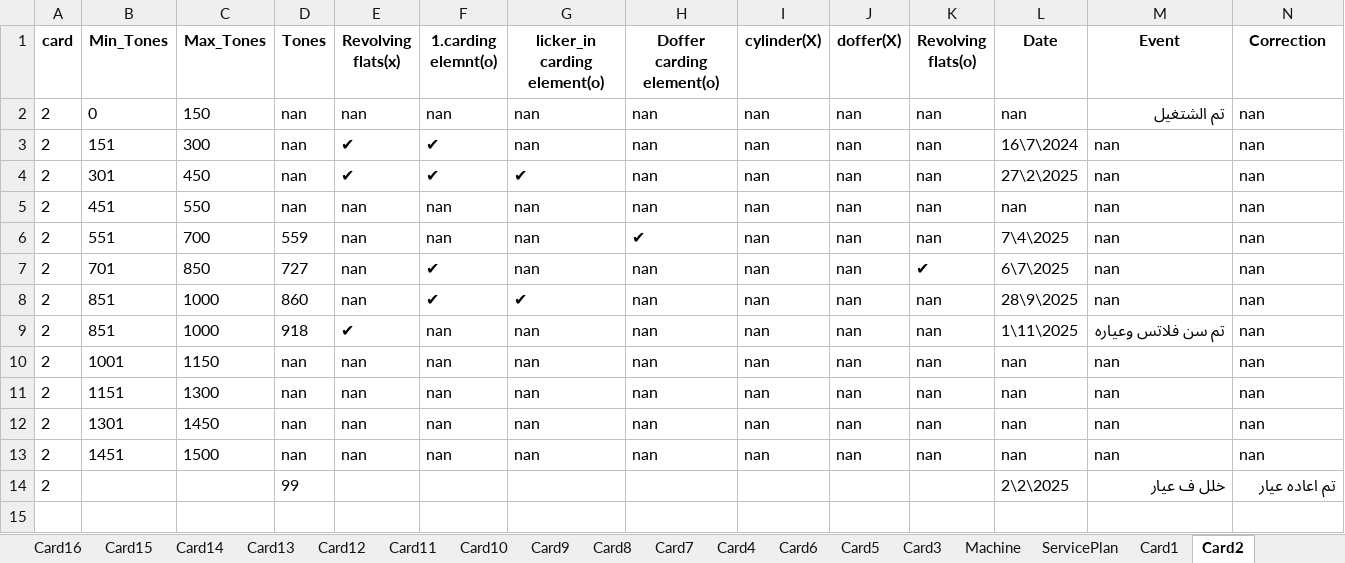
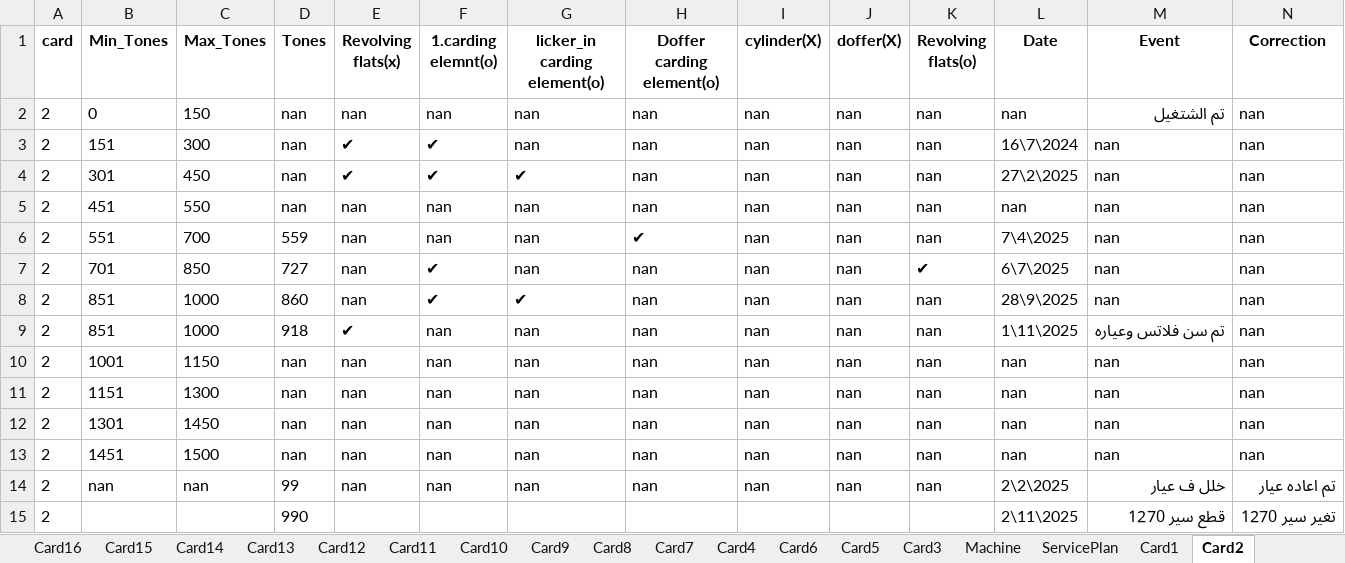
Before and after one commit to mahmedabdallh123/Elqds, an Excel workbook: elquds.xlsx, sheet Card2, drawn as a sheet; only a part is shown; values as stored, in another font and other column widths than the file's, no borders; rows hold the shown columns only; the diff names each change by its address in the sheet, - before the commit and + after, or states it on an @@ line.

Commit message:
إضافة حدث جديد في Card2 by admin at 2025-11-30 19:26:23

```diff
--- a/elquds.xlsx (sheet Card2)
+++ b/elquds.xlsx (sheet Card2)
-B14 (Min_Tones): (empty)
+B14 (Min_Tones): nan
-C14 (Max_Tones): (empty)
+C14 (Max_Tones): nan
-E14 (Revolving flats(x)): (empty)
+E14 (Revolving flats(x)): nan
-F14 (1.carding elemnt(o)): (empty)
+F14 (1.carding elemnt(o)): nan
-G14 (licker_in carding element(o)): (empty)
+G14 (licker_in carding element(o)): nan
-H14 (Doffer carding element(o)): (empty)
+H14 (Doffer carding element(o)): nan
-I14 (cylinder(X)): (empty)
+I14 (cylinder(X)): nan
-J14 (doffer(X)): (empty)
+J14 (doffer(X)): nan
-K14 (Revolving flats(o)): (empty)
+K14 (Revolving flats(o)): nan
+row 15: 2 |  |  | 990 |  |  |  |  |  |  |  | 2\11\2025 | قطع سير 1270 | تغير سير 1270
```
